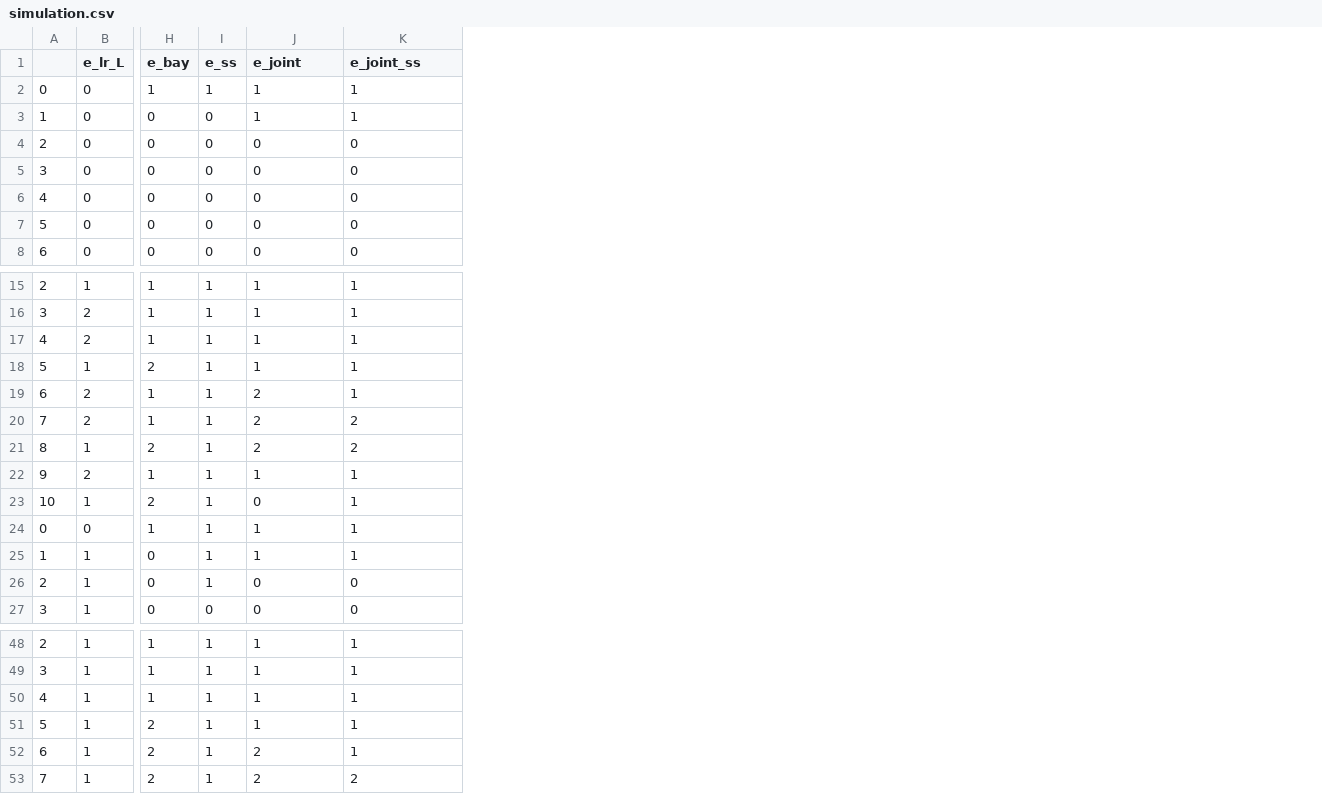
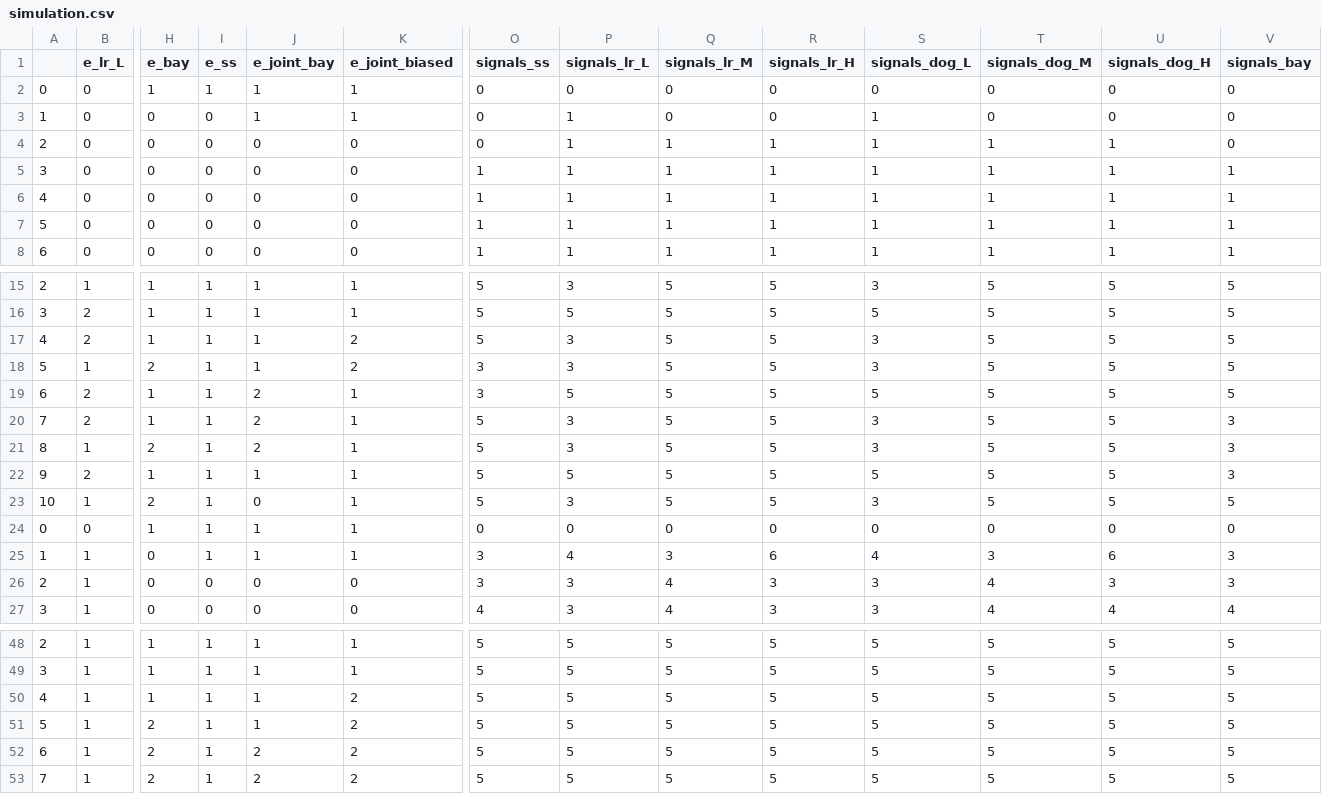
Before and after one commit to Jimena-Galindo/Overconfidence, a CSV file: Simulations/demo/data/simulation.csv, drawn as a sheet; only a part is shown, gaps mark what is left out; the diff covers the shown part only; the diff names each change by its address in the sheet, - before the commit and + after, or states it on an @@ line.

```diff
--- a/Simulations/demo/data/simulation.csv
+++ b/Simulations/demo/data/simulation.csv
+column O (signals_ss), rows 2-8: 0 | 0 | 0 | 1 | 1 | 1 | 1; rows 15-27: 5 | 5 | 5 | 3 | 3 | 5 | 5 | 5 | 5 | 0 | 3 | 3 | 4; rows 48-53: all 5
+column P (signals_lr_L), rows 2-8: 0 | 1 | 1 | 1 | 1 | 1 | 1; rows 15-27: 3 | 5 | 3 | 3 | 5 | 3 | 3 | 5 | 3 | 0 | 4 | 3 | 3; rows 48-53: all 5
+column Q (signals_lr_M), rows 2-8: 0 | 0 | 1 | 1 | 1 | 1 | 1; rows 15-27: 5 | 5 | 5 | 5 | 5 | 5 | 5 | 5 | 5 | 0 | 3 | 4 | 4; rows 48-53: all 5
+column R (signals_lr_H), rows 2-8: 0 | 0 | 1 | 1 | 1 | 1 | 1; rows 15-27: 5 | 5 | 5 | 5 | 5 | 5 | 5 | 5 | 5 | 0 | 6 | 3 | 3; rows 48-53: all 5
+column S (signals_dog_L), rows 2-8: 0 | 1 | 1 | 1 | 1 | 1 | 1; rows 15-27: 3 | 5 | 3 | 3 | 5 | 3 | 3 | 5 | 3 | 0 | 4 | 3 | 3; rows 48-53: all 5
+column T (signals_dog_M), rows 2-8: 0 | 0 | 1 | 1 | 1 | 1 | 1; rows 15-27: 5 | 5 | 5 | 5 | 5 | 5 | 5 | 5 | 5 | 0 | 3 | 4 | 4; rows 48-53: all 5
+column U (signals_dog_H), rows 2-8: 0 | 0 | 1 | 1 | 1 | 1 | 1; rows 15-27: 5 | 5 | 5 | 5 | 5 | 5 | 5 | 5 | 5 | 0 | 6 | 3 | 4; rows 48-53: all 5
+column V (signals_bay), rows 2-8: 0 | 0 | 0 | 1 | 1 | 1 | 1; rows 15-27: 5 | 5 | 5 | 5 | 5 | 3 | 3 | 3 | 5 | 0 | 3 | 3 | 4; rows 48-53: all 5
-J1: e_joint
+J1: e_joint_bay
-K1: e_joint_ss
+K1: e_joint_biased
-K17:K18 (e_joint_biased): 1
+K17:K18 (e_joint_biased): 2
-K20:K21 (e_joint_biased): 2
+K20:K21 (e_joint_biased): 1
-I26 (e_ss): 1
+I26 (e_ss): 0
-K50:K52 (e_joint_biased): 1
+K50:K52 (e_joint_biased): 2
```
Also changed, not shown: 9 edited cells elsewhere in this file, 20 other files.
